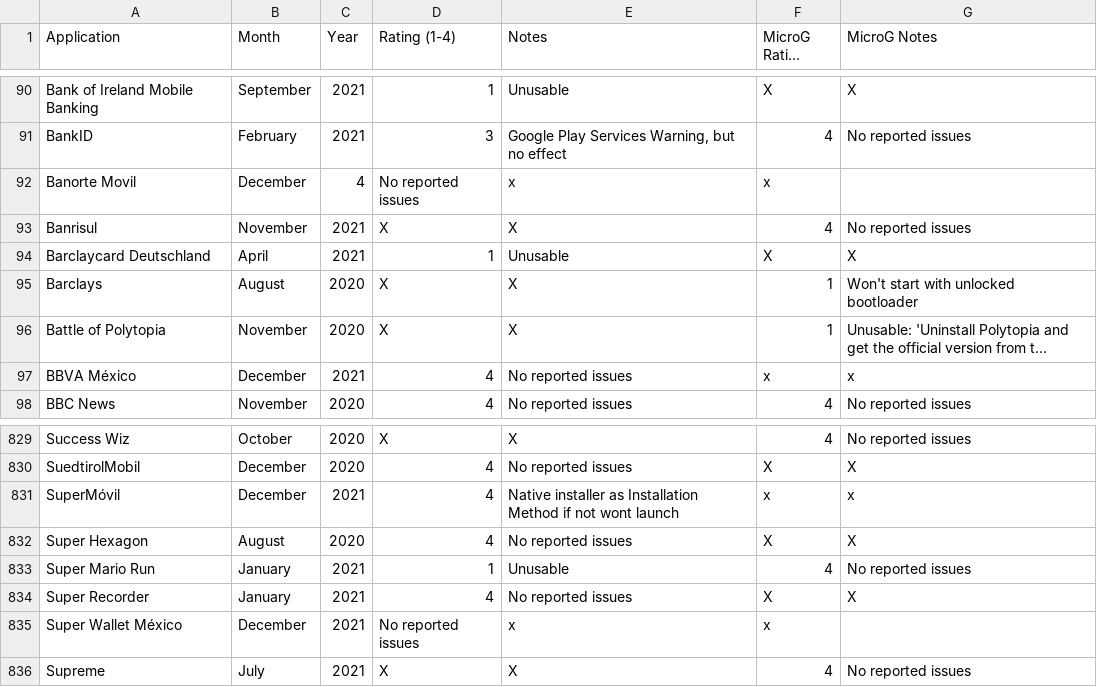
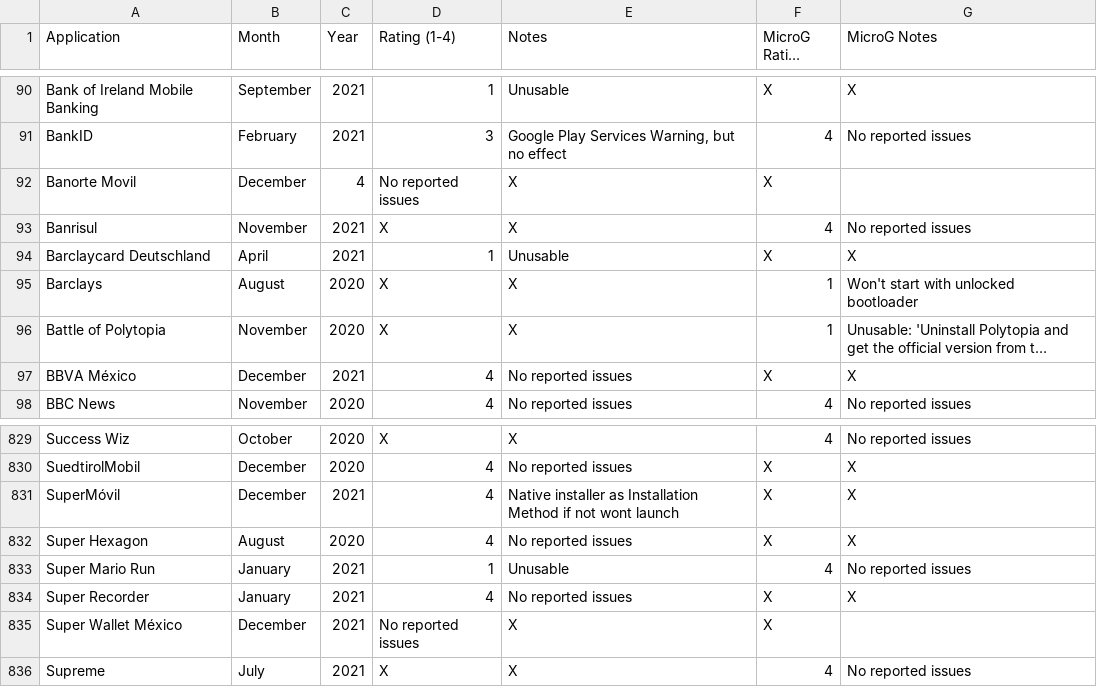
Before and after one commit to techlore/plexus, a CSV file: src/data/Plexus.csv, drawn as a sheet; only a part is shown, gaps mark what is left out; long unchanged cells end in …; the diff names each change by its address in the sheet, - before the commit and + after, or states it on an @@ line.

Commit message:
Update Plexus.csv

```diff
--- a/src/data/Plexus.csv
+++ b/src/data/Plexus.csv
-E92 (Notes): x
+E92 (Notes): X
-F92 (MicroG Rating (1-4)): x
+F92 (MicroG Rating (1-4)): X
-F97 (MicroG Rating (1-4)): x
+F97 (MicroG Rating (1-4)): X
-G97 (MicroG Notes): x
+G97 (MicroG Notes): X
-F831 (MicroG Rating (1-4)): x
+F831 (MicroG Rating (1-4)): X
-G831 (MicroG Notes): x
+G831 (MicroG Notes): X
-E835 (Notes): x
+E835 (Notes): X
-F835 (MicroG Rating (1-4)): x
+F835 (MicroG Rating (1-4)): X
```
